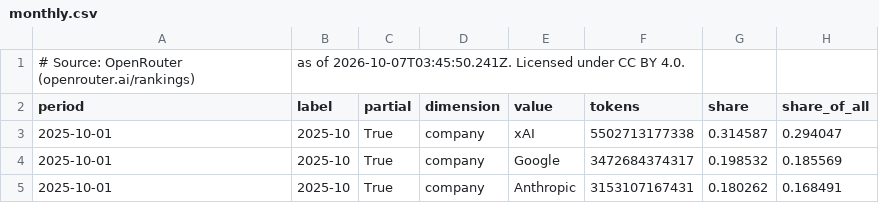
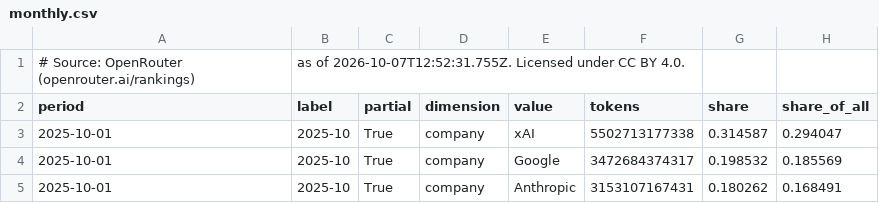
Before and after one commit to danielwipert/openrouter.chart, a CSV file: output/2026-W40/monthly.csv, drawn as a sheet; only a part is shown.

```diff
--- a/output/2026-W40/monthly.csv
+++ b/output/2026-W40/monthly.csv
@@ -1,2 +1,2 @@
-# Source: OpenRouter (openrouter.ai/rankings), as of 2026-10-07T03:45:50.241Z. Licensed under CC BY 4.0.
+# Source: OpenRouter (openrouter.ai/rankings), as of 2026-10-07T12:52:31.755Z. Licensed under CC BY 4.0.
 period,label,partial,dimension,value,tokens,share,share_of_all
```
Also changed, not shown: output/2026-W40/weekly.csv, 33 other files.
